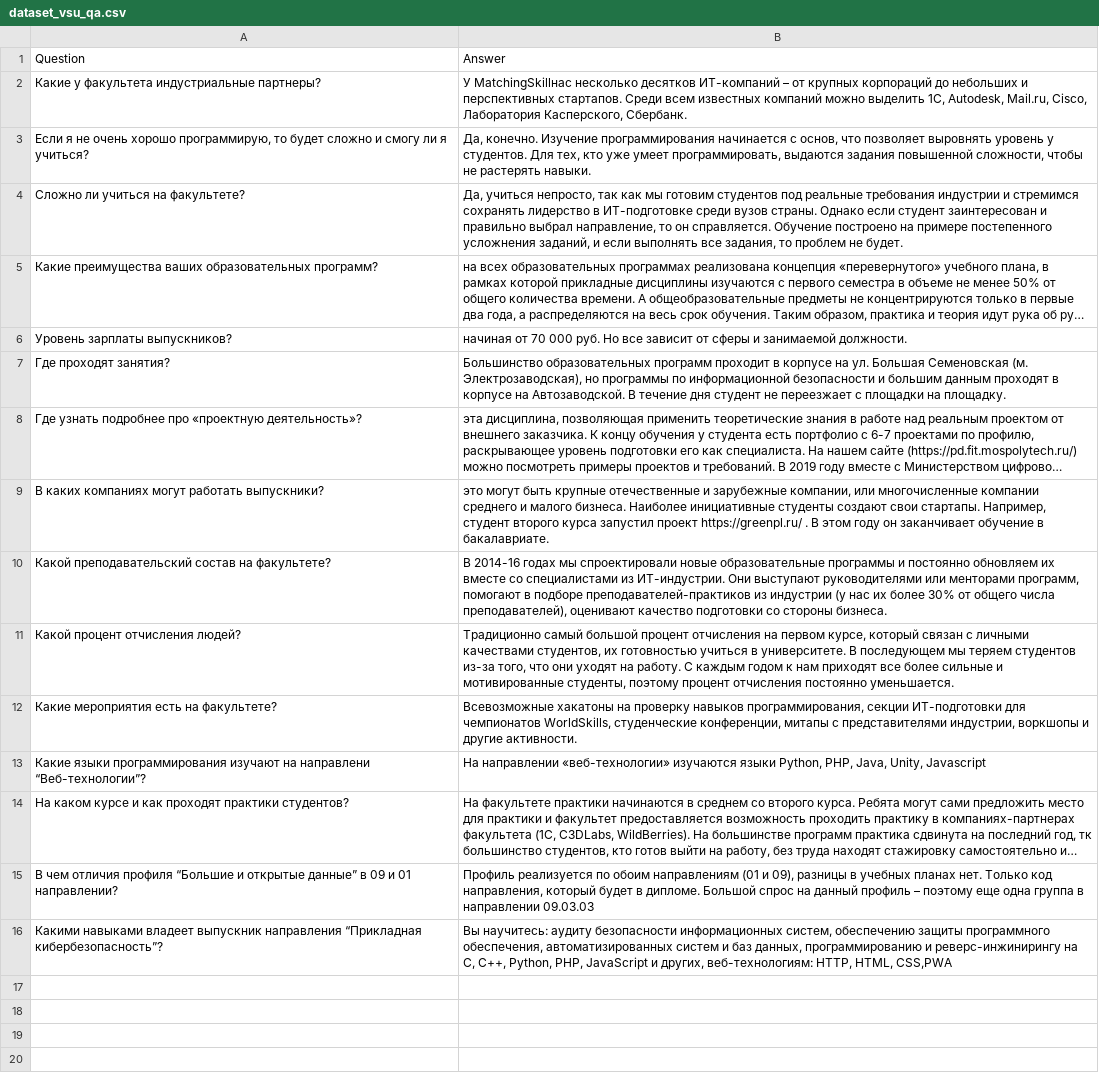
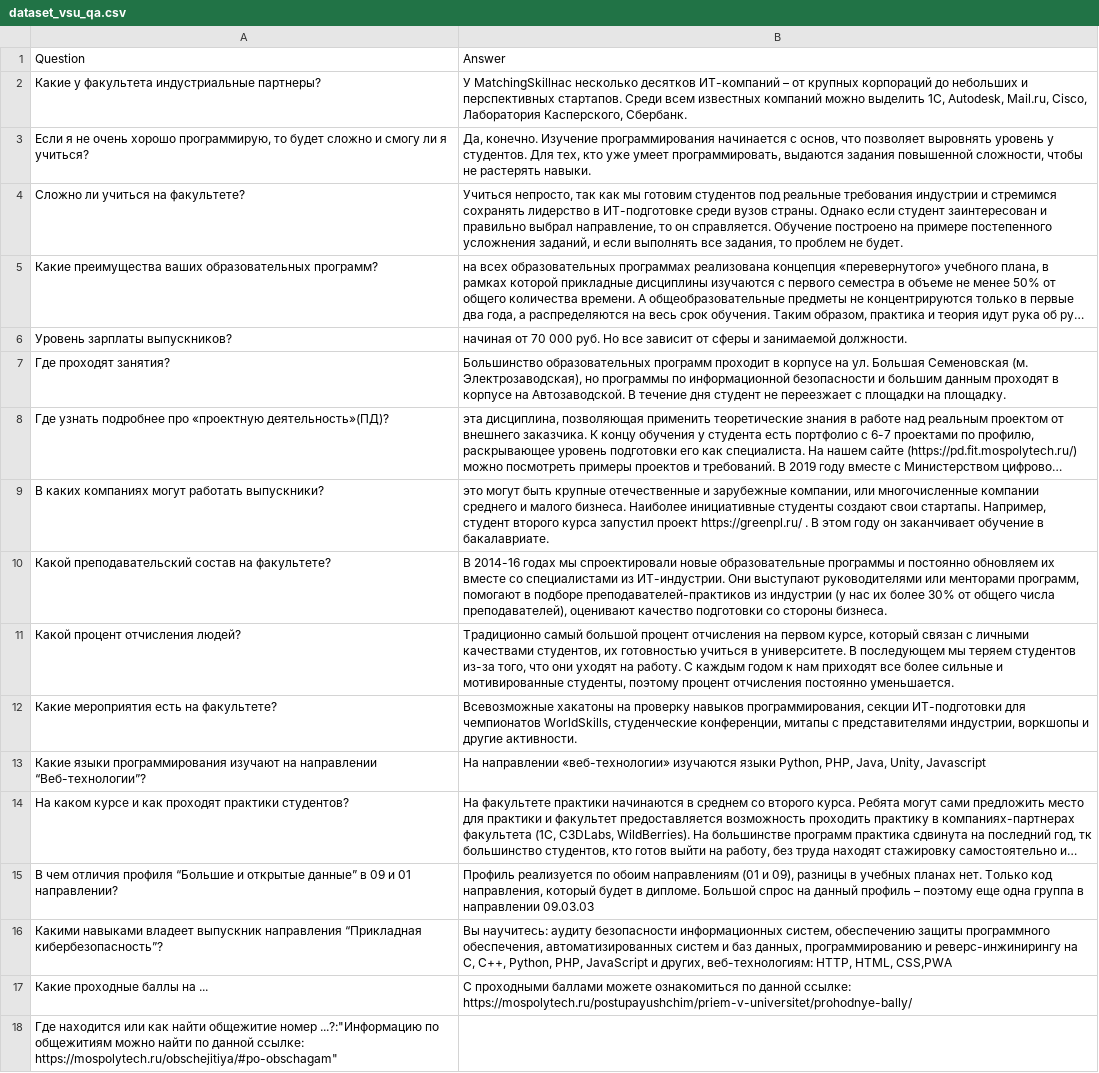
Before and after one commit to neekrasov/university-assistant_bot, a CSV file: src/core/data/dataset_vsu_qa.csv, drawn as a sheet; long unchanged cells end in …; the diff names each change by its address in the sheet, - before the commit and + after, or states it on an @@ line.

```diff
--- a/src/core/data/dataset_vsu_qa.csv
+++ b/src/core/data/dataset_vsu_qa.csv
-B4: Да, учиться непросто, так…
+B4: Учиться непросто, так…
-A8: …про «проектную деятельность»?
+A8: …про «проектную деятельность»(ПД)?
-A13: …изучают на направлени “Веб-технологии”?
+A13: …изучают на направлении “Веб-технологии”?
+row 17: Какие проходные баллы на ... | C проходными баллами можете ознакомиться по данной ссылке: https://mospolytech.ru/postupayushchim/priem-v-universitet/prohodnye-bally/
+row 18: Где находится или как найти общежитие номер ...?:"Информацию по общежитиям можно найти по данной ссылке: https://mospolytech.ru/obschejitiya/#po-obschagam"
```
Also changed, not shown: 14 other files.
